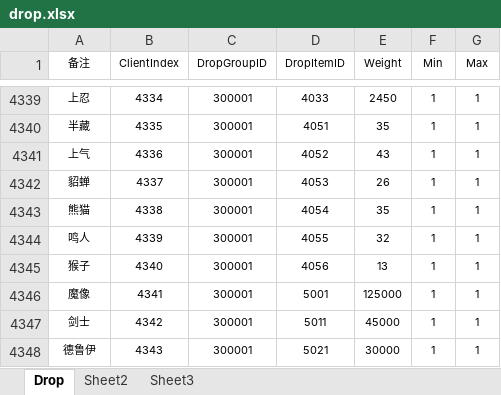
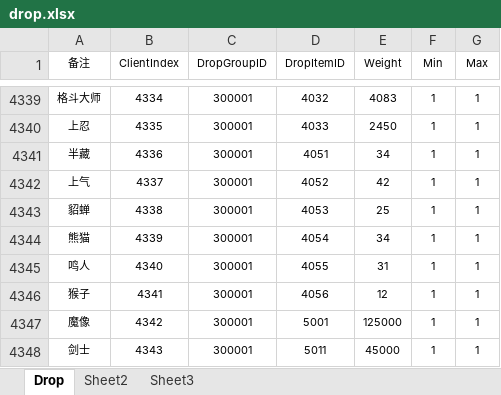
Before and after one commit to jmy1604/ih_server, an Excel workbook: game_excel/drop.xlsx, sheet Drop, drawn as a sheet; only a part is shown, gaps mark what is left out; values as stored, in another font and other column widths than the file's, no borders; the diff covers the shown part only; the diff names each change by its address in the sheet, - before the commit and + after, or states it on an @@ line.

```diff
--- a/game_excel/drop.xlsx (sheet Drop)
+++ b/game_excel/drop.xlsx (sheet Drop)
-A4339 (备注): 上忍
+A4339 (备注): 格斗大师
-D4339 (DropItemID): 4033
+D4339 (DropItemID): 4032
-E4339 (Weight): 2450
+E4339 (Weight): 4083
-A4340 (备注): 半藏
+A4340 (备注): 上忍
-D4340 (DropItemID): 4051
+D4340 (DropItemID): 4033
-E4340 (Weight): 35
+E4340 (Weight): 2450
-A4341 (备注): 上气
+A4341 (备注): 半藏
-D4341 (DropItemID): 4052
+D4341 (DropItemID): 4051
-E4341 (Weight): 43
+E4341 (Weight): 34
-A4342 (备注): 貂蝉
+A4342 (备注): 上气
-D4342 (DropItemID): 4053
+D4342 (DropItemID): 4052
-E4342 (Weight): 26
+E4342 (Weight): 42
-A4343 (备注): 熊猫
+A4343 (备注): 貂蝉
-D4343 (DropItemID): 4054
+D4343 (DropItemID): 4053
-E4343 (Weight): 35
+E4343 (Weight): 25
-A4344 (备注): 鸣人
+A4344 (备注): 熊猫
-D4344 (DropItemID): 4055
+D4344 (DropItemID): 4054
-E4344 (Weight): 32
+E4344 (Weight): 34
-A4345 (备注): 猴子
+A4345 (备注): 鸣人
-D4345 (DropItemID): 4056
+D4345 (DropItemID): 4055
-E4345 (Weight): 13
+E4345 (Weight): 31
-A4346 (备注): 魔像
+A4346 (备注): 猴子
-D4346 (DropItemID): 5001
+D4346 (DropItemID): 4056
-E4346 (Weight): 125000
+E4346 (Weight): 12
-A4347 (备注): 剑士
+A4347 (备注): 魔像
-D4347 (DropItemID): 5011
+D4347 (DropItemID): 5001
-E4347 (Weight): 45000
+E4347 (Weight): 125000
-A4348 (备注): 德鲁伊
+A4348 (备注): 剑士
-D4348 (DropItemID): 5021
+D4348 (DropItemID): 5011
-E4348 (Weight): 30000
+E4348 (Weight): 45000
```
Also changed, not shown: 14 added rows and 1680 edited cells elsewhere in this sheet, game_excel/fusion.xlsx, game_excel/item.xlsx, 7 other files.
